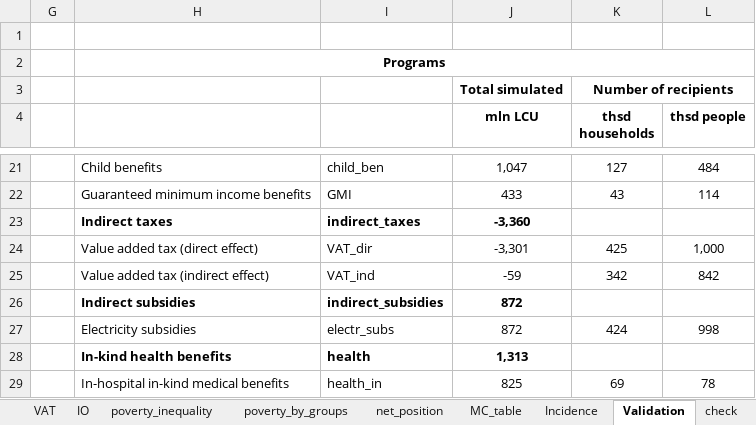
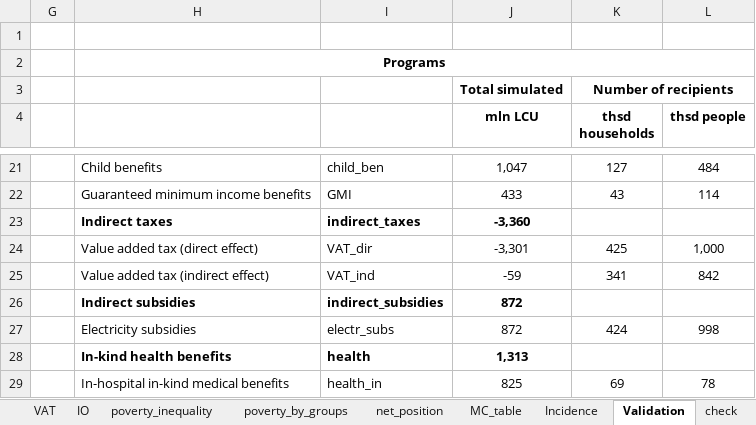
Before and after one commit to wbEPL/Example_FiscalSim, an Excel workbook: 03.Tool/Example_FiscalSim.xlsx, sheet Validation, drawn as a sheet; only a part is shown, gaps mark what is left out; values as stored, in another font and other column widths than the file's, no borders; conditional formats not drawn; the diff names each change by its address in the sheet, - before the commit and + after, or states it on an @@ line.

```diff
--- a/03.Tool/Example_FiscalSim.xlsx (sheet Validation)
+++ b/03.Tool/Example_FiscalSim.xlsx (sheet Validation)
-K25 (thsd households): 342
+K25 (thsd households): 341
```
Also changed, not shown: sheet recipients, hidden cells, charts or pictures, 2 other files.
